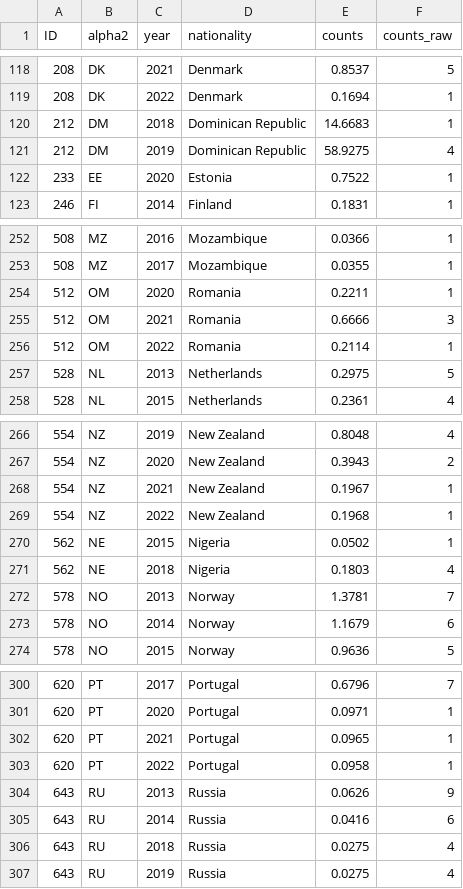
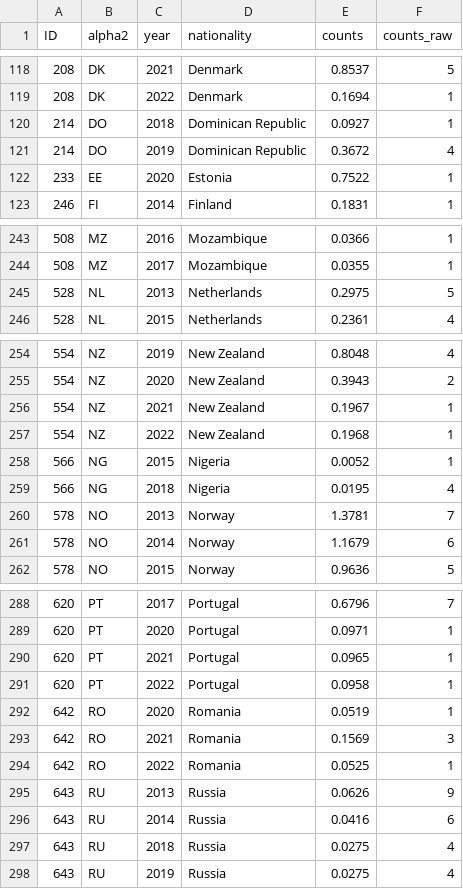
Before and after one commit to com-480-data-visualization/scion-babylon, a CSV file: website/static/data/nat_date.csv, drawn as a sheet; only a part is shown, gaps mark what is left out; the diff covers the shown part only.

```diff
--- a/website/static/data/nat_date.csv
+++ b/website/static/data/nat_date.csv
@@ -119,4 +119,4 @@ ID,alpha2,year,nationality,counts,counts_raw
 208,DK,2022,Denmark,0.1694,1
-212,DM,2018,Dominican Republic,14.6683,1
-212,DM,2019,Dominican Republic,58.9275,4
+214,DO,2018,Dominican Republic,0.0927,1
+214,DO,2019,Dominican Republic,0.3672,4
 233,EE,2020,Estonia,0.7522,1
@@ -253,5 +244,2 @@ ID,alpha2,year,nationality,counts,counts_raw
 508,MZ,2017,Mozambique,0.0355,1
-512,OM,2020,Romania,0.2211,1
-512,OM,2021,Romania,0.6666,3
-512,OM,2022,Romania,0.2114,1
 528,NL,2013,Netherlands,0.2975,5
@@ -269,4 +257,4 @@ ID,alpha2,year,nationality,counts,counts_raw
 554,NZ,2022,New Zealand,0.1968,1
-562,NE,2015,Nigeria,0.0502,1
-562,NE,2018,Nigeria,0.1803,4
+566,NG,2015,Nigeria,0.0052,1
+566,NG,2018,Nigeria,0.0195,4
 578,NO,2013,Norway,1.3781,7
@@ -303,2 +291,5 @@ ID,alpha2,year,nationality,counts,counts_raw
 620,PT,2022,Portugal,0.0958,1
+642,RO,2020,Romania,0.0519,1
+642,RO,2021,Romania,0.1569,3
+642,RO,2022,Romania,0.0525,1
 643,RU,2013,Russia,0.0626,9
```
Also changed, not shown: 9 removed rows and 27 edited cells elsewhere in this file, 7 other files.
